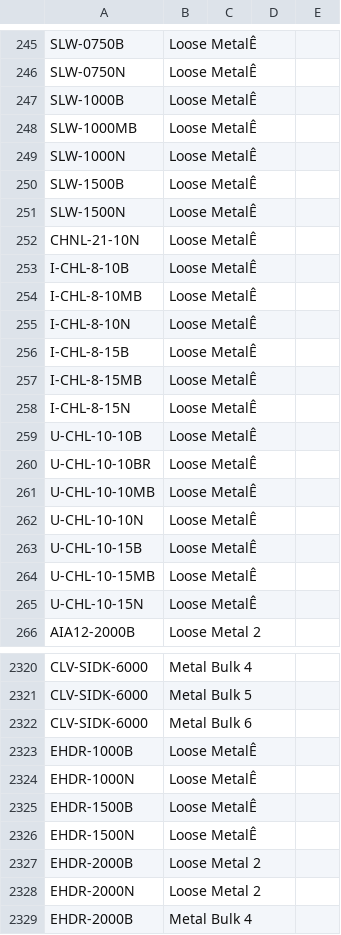
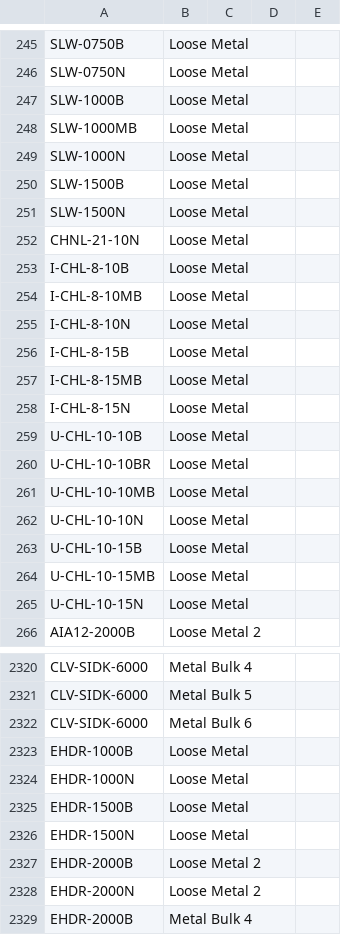
Before and after one commit to alongordon/toggle-service, a CSV file: inventit/data/count_lines.csv, drawn as a sheet; only a part is shown, gaps mark what is left out; the diff covers the shown part only; the diff names each change by its address in the sheet, - before the commit and + after, or states it on an @@ line.

```diff
--- a/inventit/data/count_lines.csv
+++ b/inventit/data/count_lines.csv
-B245:B265: Loose MetalÊ
+B245:B265: Loose Metal
-B2323:B2326: Loose MetalÊ
+B2323:B2326: Loose Metal
```
Also changed, not shown: 73 edited cells elsewhere in this file.
